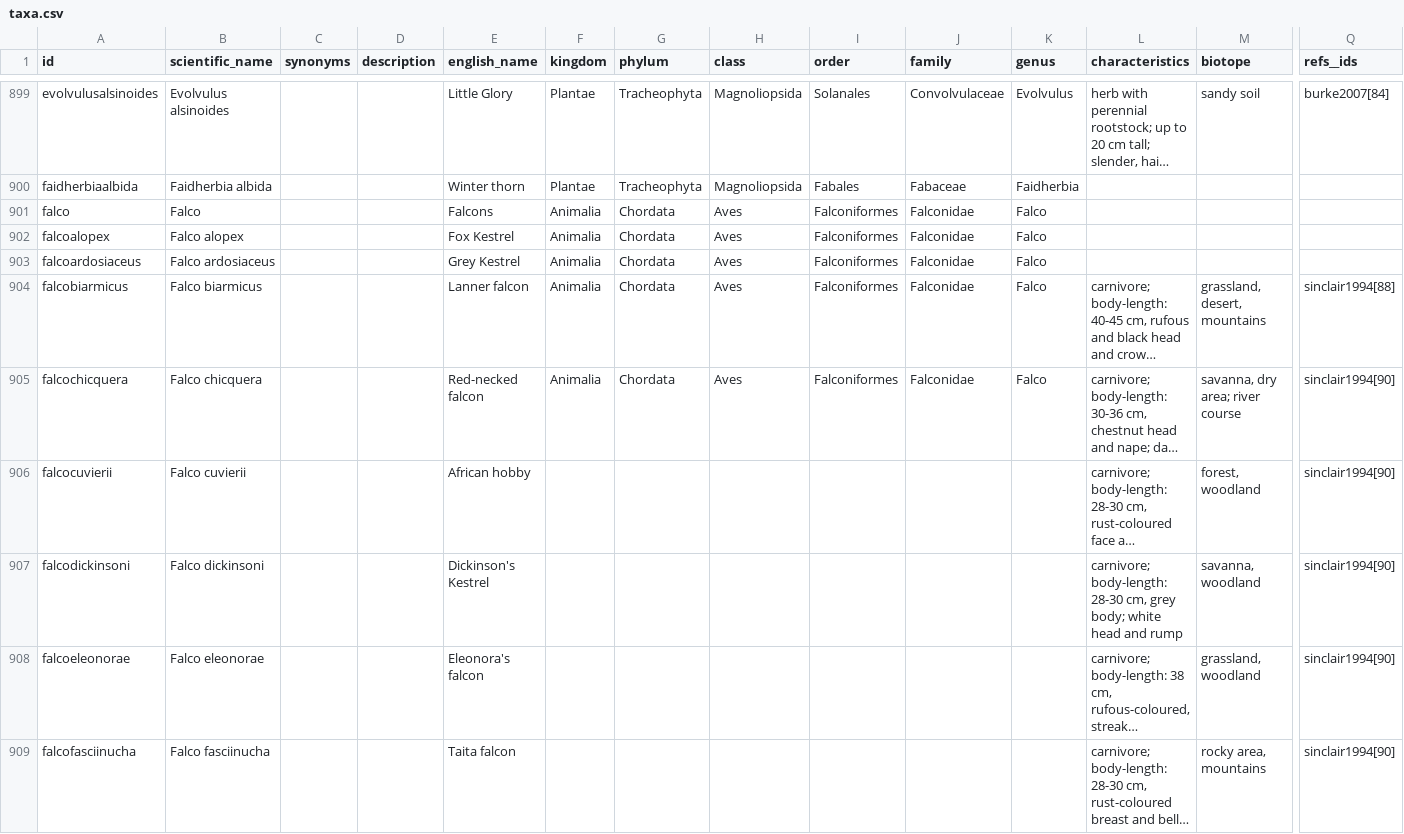
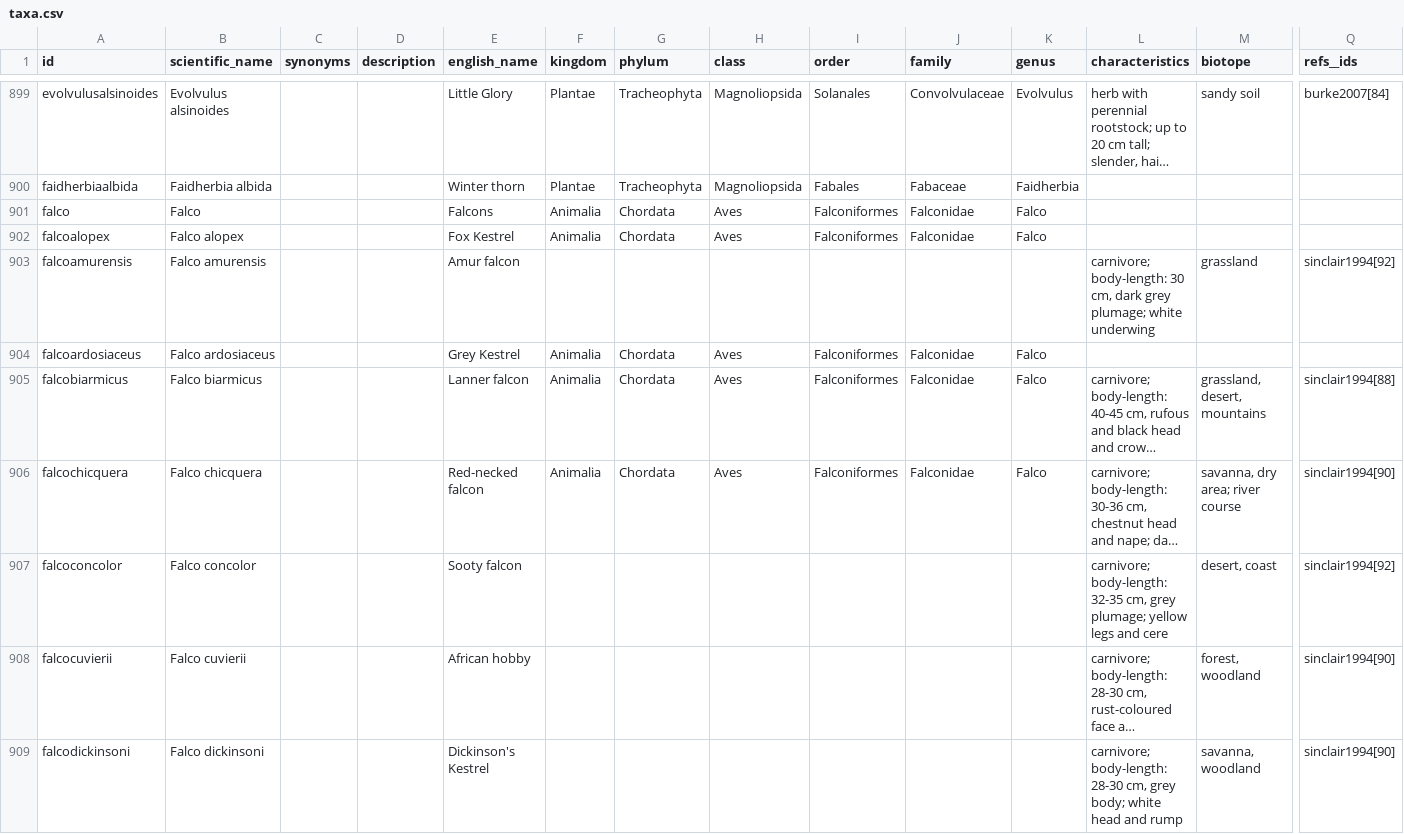
Before and after one commit to tsammalex/tsammalex, a CSV file: tsammalexdata/data/taxa.csv, drawn as a sheet; only a part is shown, gaps mark what is left out; the shorter side is filled out with more unchanged rows; long unchanged cells end in …; rows hold the shown columns only; the diff names each change by its address in the sheet, - before the commit and + after, or states it on an @@ line.

Commit message:
taxa uptade

```diff
--- a/tsammalexdata/data/taxa.csv
+++ b/tsammalexdata/data/taxa.csv
+row 903: falcoamurensis | Falco amurensis |  |  | Amur falcon |  |  |  |  |  |  | carnivore; body-length: 30 cm, dark grey plumage; white underwing | grassland | sinclair1994[92]
+row 907: falcoconcolor | Falco concolor |  |  | Sooty falcon |  |  |  |  |  |  | carnivore; body-length: 32-35 cm, grey plumage; yellow legs and cere | desert, coast | sinclair1994[92]
```
